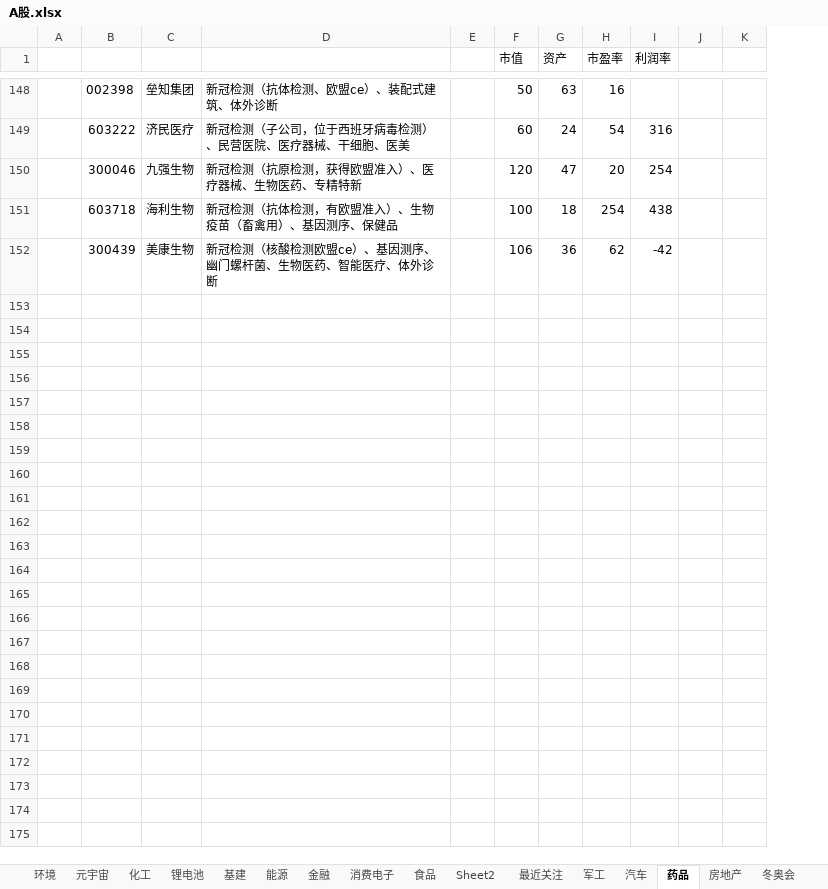
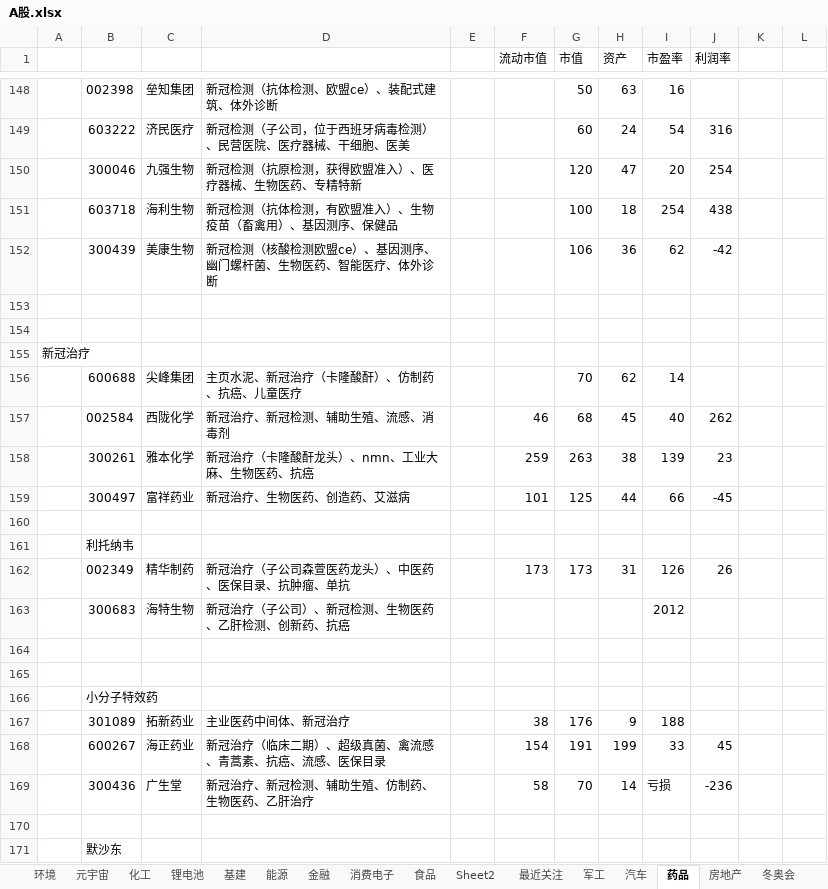
Before and after one commit to 1934312258/document, an Excel workbook: A股.xlsx, sheet 药品, drawn as a sheet; only a part is shown, gaps mark what is left out; values as stored, in another font and other column widths than the file's, no borders; the diff names each change by its address in the sheet, - before the commit and + after, or states it on an @@ line.

```diff
--- a/A股.xlsx (sheet 药品)
+++ b/A股.xlsx (sheet 药品)
+column F (流动市值), empty
+row 153: (empty)
+row 154: (empty)
+row 155: 新冠治疗
+row 156:  | 600688 | 尖峰集团 | 主页水泥、新冠治疗（卡隆酸酐）、仿制药、抗癌、儿童医疗 |  |  | 70 | 62 | 14
+row 157:  | 002584 | 西陇化学 | 新冠治疗、新冠检测、辅助生殖、流感、消毒剂 |  | 46 | 68 | 45 | 40 | 262
+row 158:  | 300261 | 雅本化学 | 新冠治疗（卡隆酸酐龙头）、nmn、工业大麻、生物医药、抗癌 |  | 259 | 263 | 38 | 139 | 23
+row 159:  | 300497 | 富祥药业 | 新冠治疗、生物医药、创造药、艾滋病 |  | 101 | 125 | 44 | 66 | -45
+row 160: (empty)
+row 161:  | 利托纳韦
+row 162:  | 002349 | 精华制药 | 新冠治疗（子公司森萱医药龙头）、中医药、医保目录、抗肿瘤、单抗 |  | 173 | 173 | 31 | 126 | 26
+row 163:  | 300683 | 海特生物 | 新冠治疗（子公司）、新冠检测、生物医药、乙肝检测、创新药、抗癌 |  |  |  |  | 2012
+row 164: (empty)
+row 165: (empty)
+row 166:  | 小分子特效药
+row 167:  | 301089 | 拓新药业 | 主业医药中间体、新冠治疗 |  | 38 | 176 | 9 | 188
+row 168:  | 600267 | 海正药业 | 新冠治疗（临床二期）、超级真菌、禽流感、青蒿素、抗癌、流感、医保目录 |  | 154 | 191 | 199 | 33 | 45
+row 169:  | 300436 | 广生堂 | 新冠治疗、新冠检测、辅助生殖、仿制药、生物医药、乙肝治疗 |  | 58 | 70 | 14 | 亏损 | -236
+row 170: (empty)
+row 171:  | 默沙东
```
Also changed, not shown: sheet 金融, sheet 化工, sheet 基建, sheet 能源, sheet 三胎概念, other sheet tabs, charts or pictures, 1 other file.
